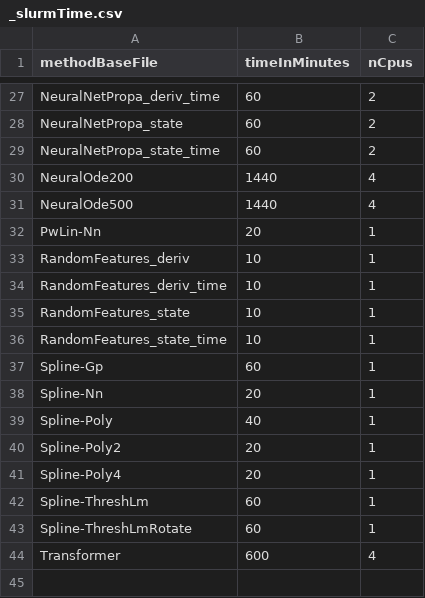
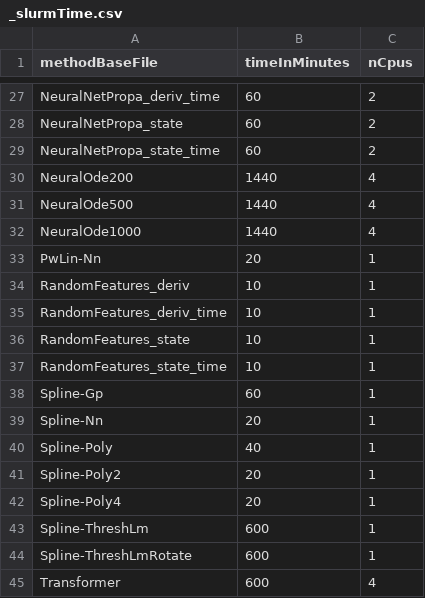
Before and after one commit to chroetz/DEEBextras, a CSV file: DbLorenz/hyper/_slurmTime.csv, drawn as a sheet; only a part is shown, gaps mark what is left out.

Commit message:
update hyper

```diff
--- a/DbLorenz/hyper/_slurmTime.csv
+++ b/DbLorenz/hyper/_slurmTime.csv
@@ -31,2 +31,3 @@ NeuralOde200,1440,4
 NeuralOde500,1440,4
+NeuralOde1000,1440,4
 PwLin-Nn,20,1
@@ -41,4 +42,4 @@ Spline-Poly2,20,1
 Spline-Poly4,20,1
-Spline-ThreshLm,60,1
-Spline-ThreshLmRotate,60,1
+Spline-ThreshLm,600,1
+Spline-ThreshLmRotate,600,1
 Transformer,600,4
```
Also changed, not shown: Dysts2DEEB/hyper/_slurmTime.csv.
